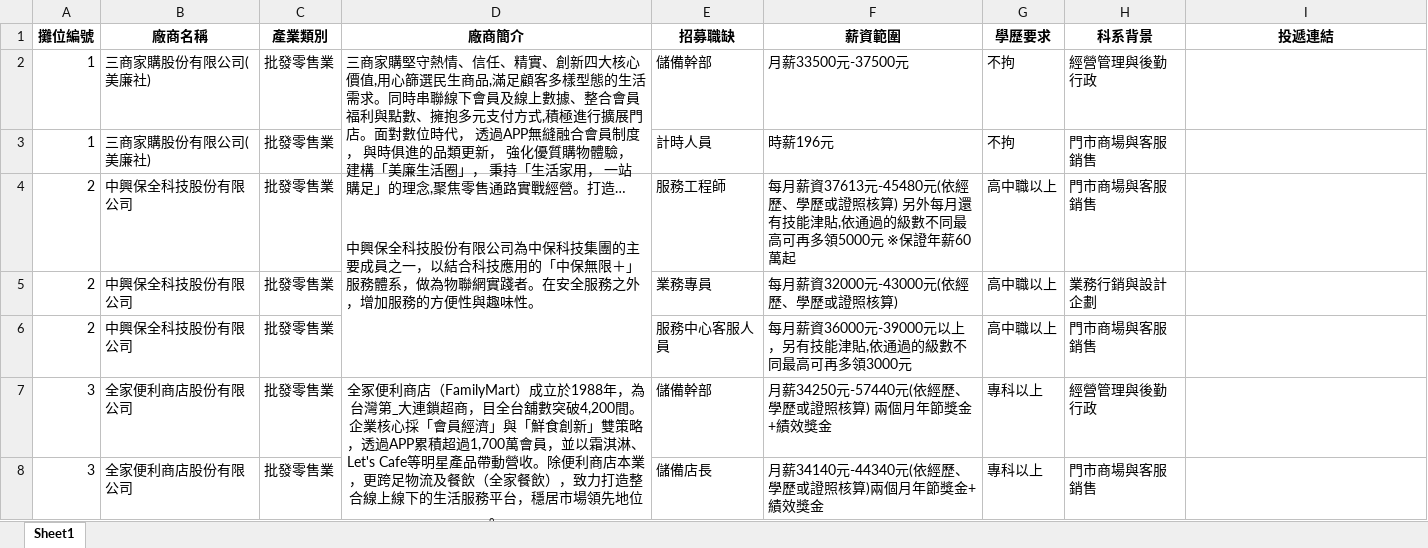
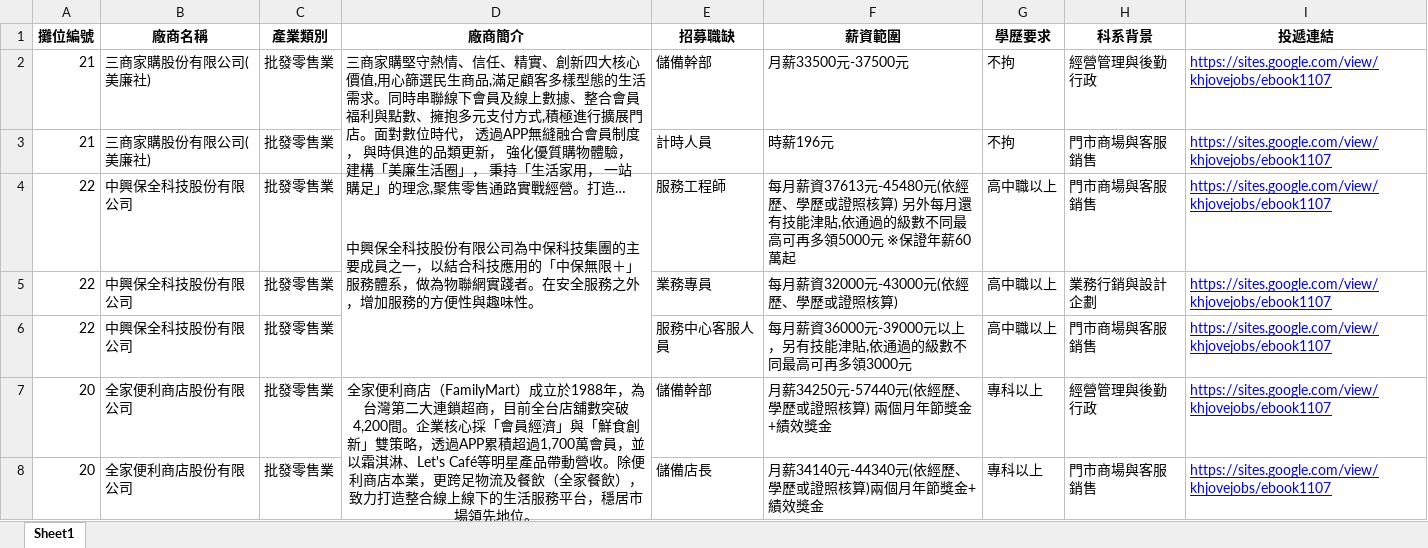
Before and after one commit to design-your-life-studio/Job-Island, an Excel workbook: 廠商資料.xlsx, sheet Sheet1, drawn as a sheet; only a part is shown; long unchanged cells end in …; values as stored, in another font and other column widths than the file's, no borders; charts and pictures not drawn; the diff covers the shown part only; the diff names each change by its address in the sheet, - before the commit and + after, or states it on an @@ line.

Commit message:
Add files via upload

```diff
--- a/廠商資料.xlsx (sheet Sheet1)
+++ b/廠商資料.xlsx (sheet Sheet1)
-A2:A3 (攤位編號): 1
+A2:A3 (攤位編號): 21
-I2:I8 (投遞連結): (empty)
+I2:I8 (投遞連結): https://sites.google.com/view/khjovejobs/ebook1107
-A4:A6 (攤位編號): 2
+A4:A6 (攤位編號): 22
-A7:A8 (攤位編號): 3
+A7:A8 (攤位編號): 20
-D7 (廠商簡介): 全冢便利商店（FamilyMart）成立於1988年，為台灣第_大連鎖超商，目全台舖數突破4,200間。企業核心採「會員經濟」與「鮮食創新」雙策略，透過APP累積超過1,700萬會員，並以霜淇淋、Let's Cafe等明星產…
+D7 (廠商簡介): 全家便利商店（FamilyMart）成立於1988年，為台灣第二大連鎖超商，目前全台店舖數突破4,200間。企業核心採「會員經濟」與「鮮食創新」雙策略，透過APP累積超過1,700萬會員，並以霜淇淋、Let's Café等明星產…
```
Also changed, not shown: 483 edited cells and merged cells elsewhere in this sheet.
